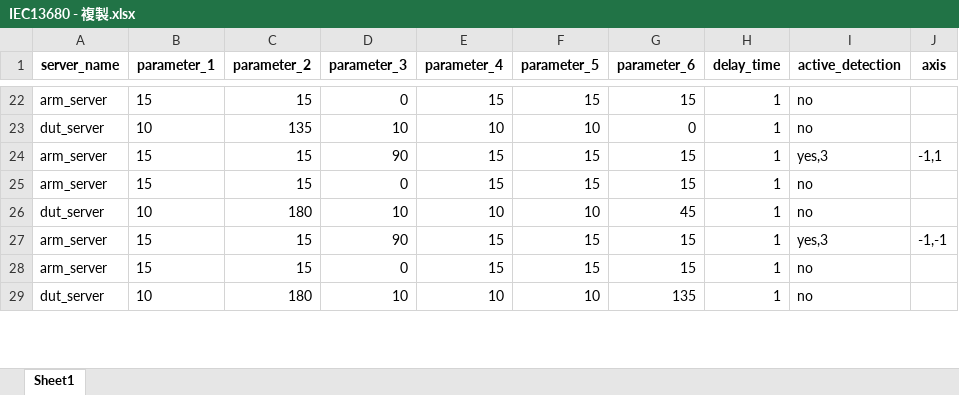
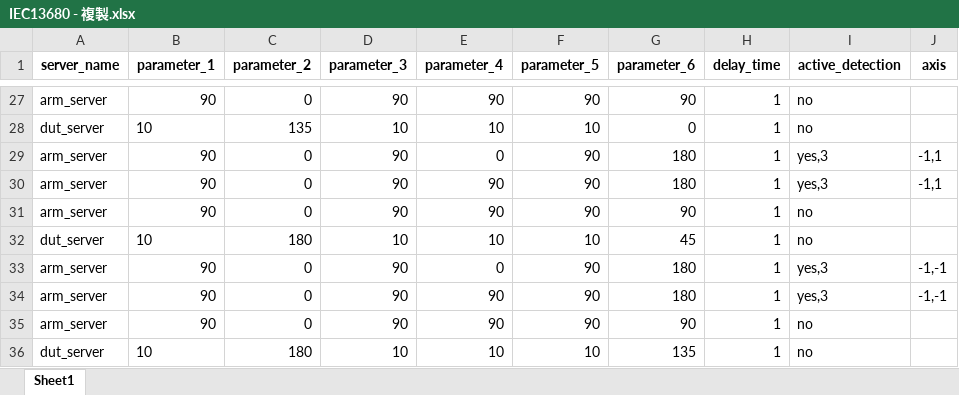
Before and after one commit to harry012112345/OD, an Excel workbook: test_excel/IEC13680 - 複製.xlsx, sheet Sheet1, drawn as a sheet; only a part is shown, gaps mark what is left out; values as stored, in another font and other column widths than the file's, no borders; addresses are those after the commit; the diff covers the shown part only; the diff names each change by its address in the sheet, - before the commit and + after, or states it on an @@ line.

```diff
--- a/test_excel/IEC13680 - 複製.xlsx (sheet Sheet1)
+++ b/test_excel/IEC13680 - 複製.xlsx (sheet Sheet1)
-B27 (parameter_1): 15
+B27 (parameter_1): 90
-C27 (parameter_2): 15
+C27 (parameter_2): 0
-D27 (parameter_3): 0
+D27 (parameter_3): 90
-E27 (parameter_4): 15
+E27 (parameter_4): 90
-F27 (parameter_5): 15
+F27 (parameter_5): 90
-G27 (parameter_6): 15
+G27 (parameter_6): 90
-B29 (parameter_1): 15
+B29 (parameter_1): 90
-C29 (parameter_2): 15
+C29 (parameter_2): 0
-E29 (parameter_4): 15
+E29 (parameter_4): 0
-F29 (parameter_5): 15
+F29 (parameter_5): 90
-G29 (parameter_6): 15
+G29 (parameter_6): 180
+row 30: arm_server | 90 | 0 | 90 | 90 | 90 | 180 | 1 | yes,3 | -1,1
-B31 (parameter_1): 15
+B31 (parameter_1): 90
-C31 (parameter_2): 15
+C31 (parameter_2): 0
-D31 (parameter_3): 0
+D31 (parameter_3): 90
-E31 (parameter_4): 15
+E31 (parameter_4): 90
-F31 (parameter_5): 15
+F31 (parameter_5): 90
-G31 (parameter_6): 15
+G31 (parameter_6): 90
-B33 (parameter_1): 15
+B33 (parameter_1): 90
-C33 (parameter_2): 15
+C33 (parameter_2): 0
-E33 (parameter_4): 15
+E33 (parameter_4): 0
-F33 (parameter_5): 15
+F33 (parameter_5): 90
-G33 (parameter_6): 15
+G33 (parameter_6): 180
+row 34: arm_server | 90 | 0 | 90 | 90 | 90 | 180 | 1 | yes,3 | -1,-1
-B35 (parameter_1): 15
+B35 (parameter_1): 90
-C35 (parameter_2): 15
+C35 (parameter_2): 0
-D35 (parameter_3): 0
+D35 (parameter_3): 90
-E35 (parameter_4): 15
+E35 (parameter_4): 90
-F35 (parameter_5): 15
+F35 (parameter_5): 90
-G35 (parameter_6): 15
+G35 (parameter_6): 90
```
Also changed, not shown: 78 added rows and 884 edited cells elsewhere in this sheet, 7 other files.
